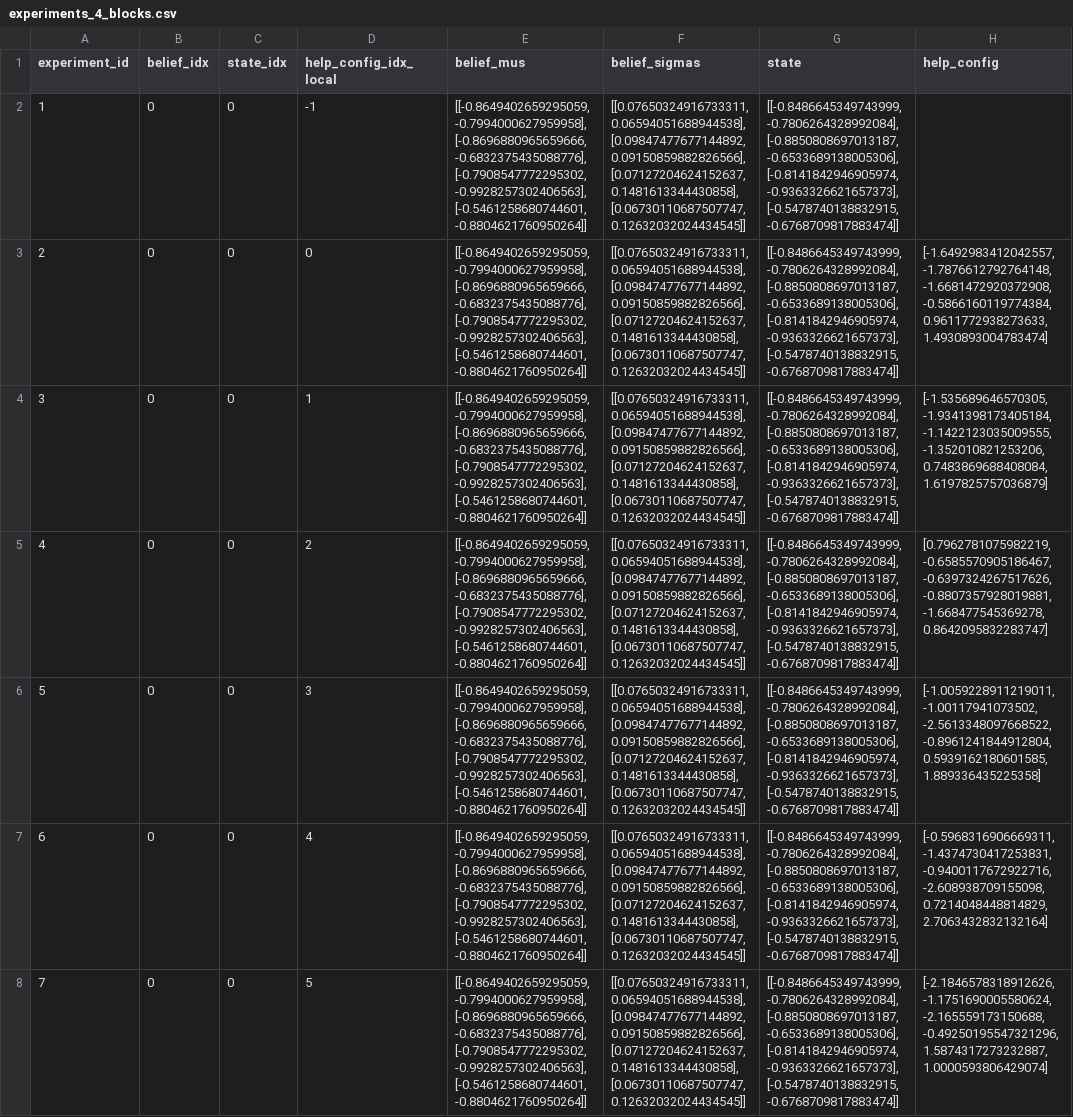
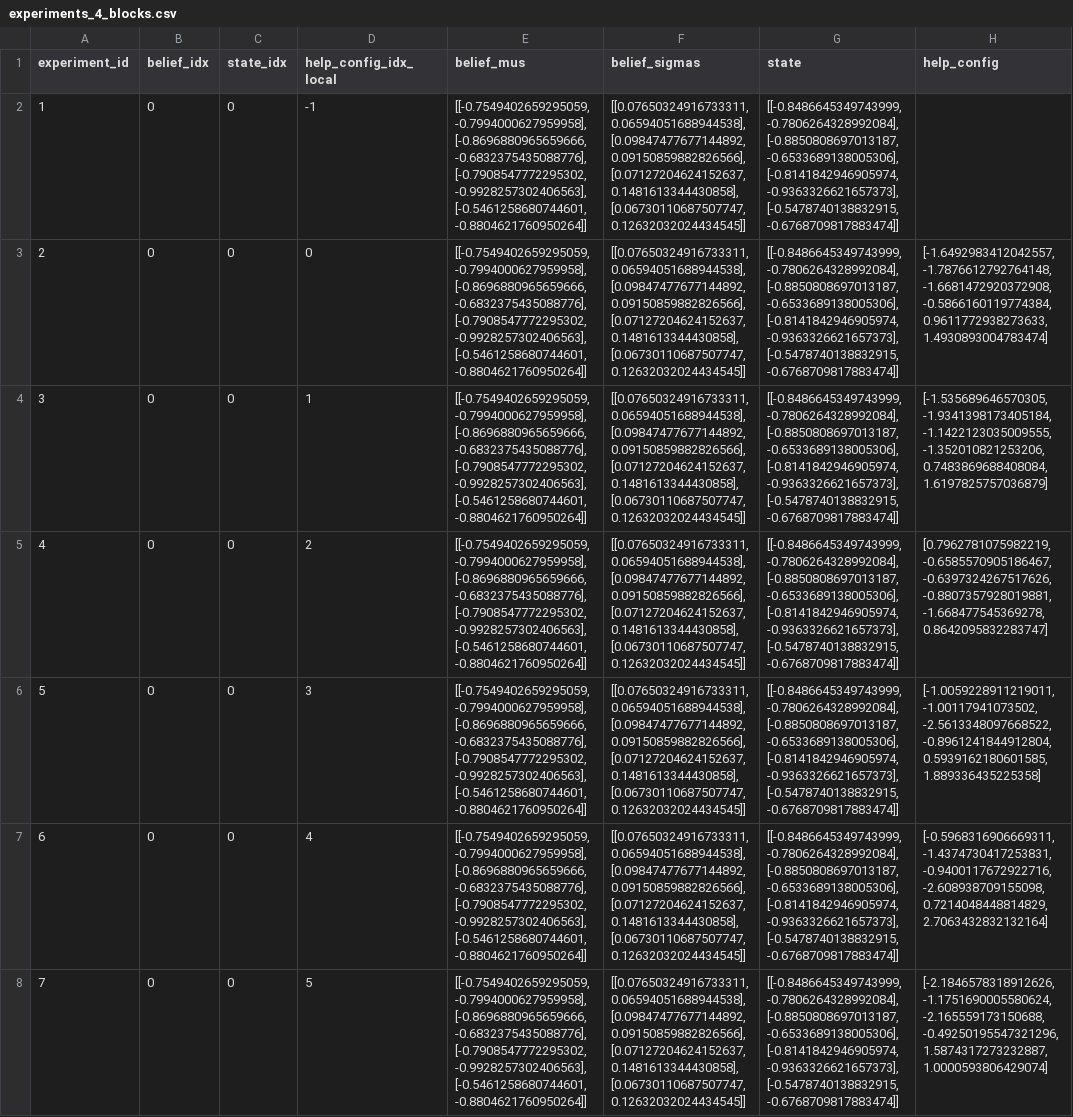
Before and after one commit to CLAIR-LAB-TECHNION/voa-pomdp, a CSV file: experiments_lab/configurations/experiments_4_blocks.csv, drawn as a sheet; only a part is shown; the diff covers the shown part only; the diff names each change by its address in the sheet, - before the commit and + after, or states it on an @@ line.

Commit message:
change in experiments

```diff
--- a/experiments_lab/configurations/experiments_4_blocks.csv
+++ b/experiments_lab/configurations/experiments_4_blocks.csv
-E2:E8 (belief_mus): [[-0.8649402659295059, -0.7994000627959958], [-0.8696880965659666,…
+E2:E8 (belief_mus): [[-0.7549402659295059, -0.7994000627959958], [-0.8696880965659666,…
```
Also changed, not shown: 48 edited cells elsewhere in this file, 1 other file.
